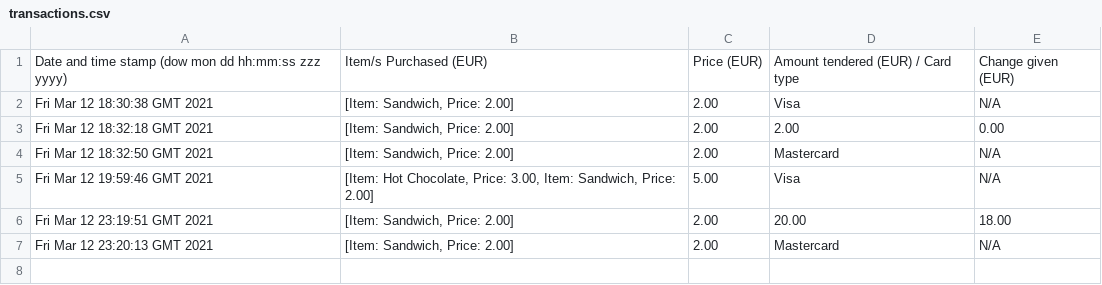
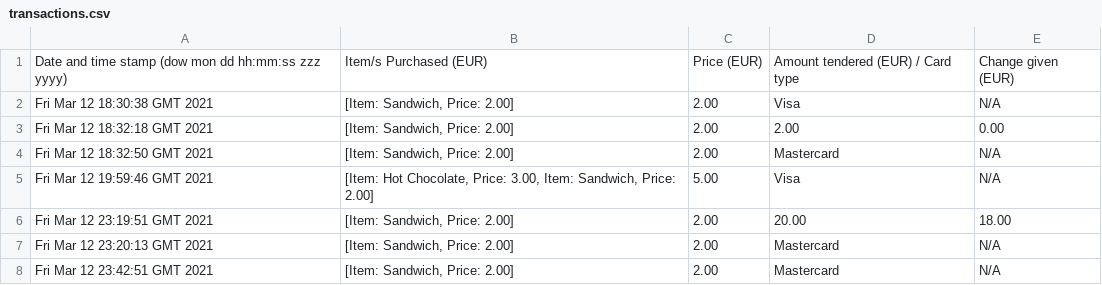
Before and after one commit to alan-oregan/OODP-Project, a CSV file: program_files/transactions.csv, drawn as a sheet; the diff names each change by its address in the sheet, - before the commit and + after, or states it on an @@ line.

```diff
--- a/program_files/transactions.csv
+++ b/program_files/transactions.csv
+row 8: Fri Mar 12 23:42:51 GMT 2021 | [Item: Sandwich, Price: 2.00] | 2.00 | Mastercard | N/A
```
Also changed, not shown: 4 other files.
